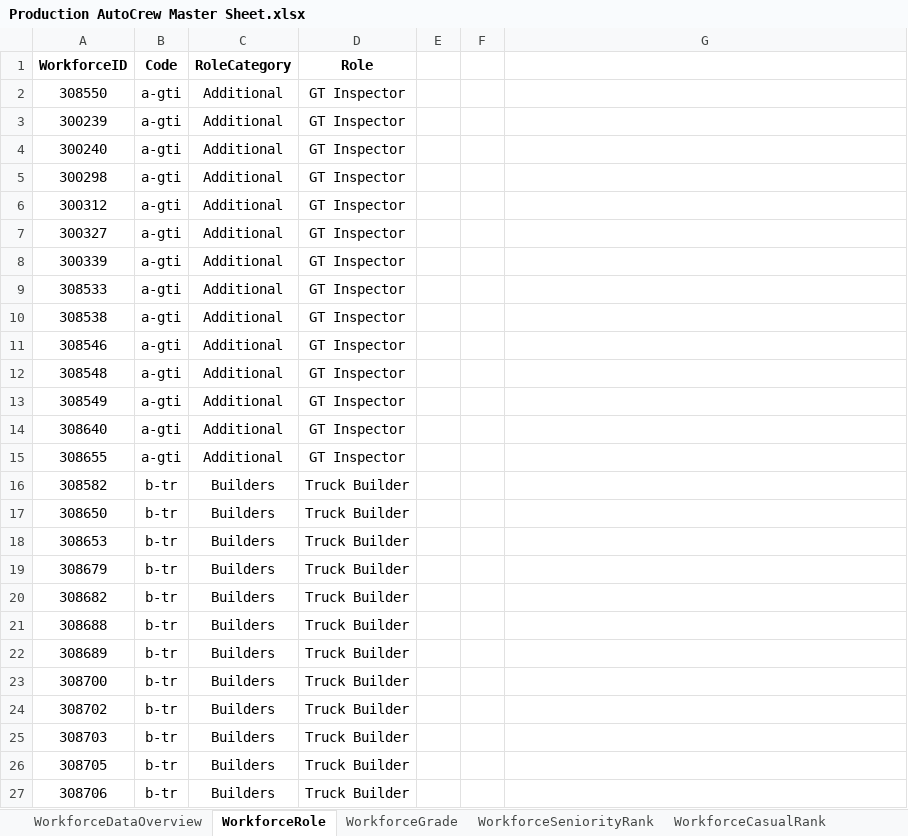
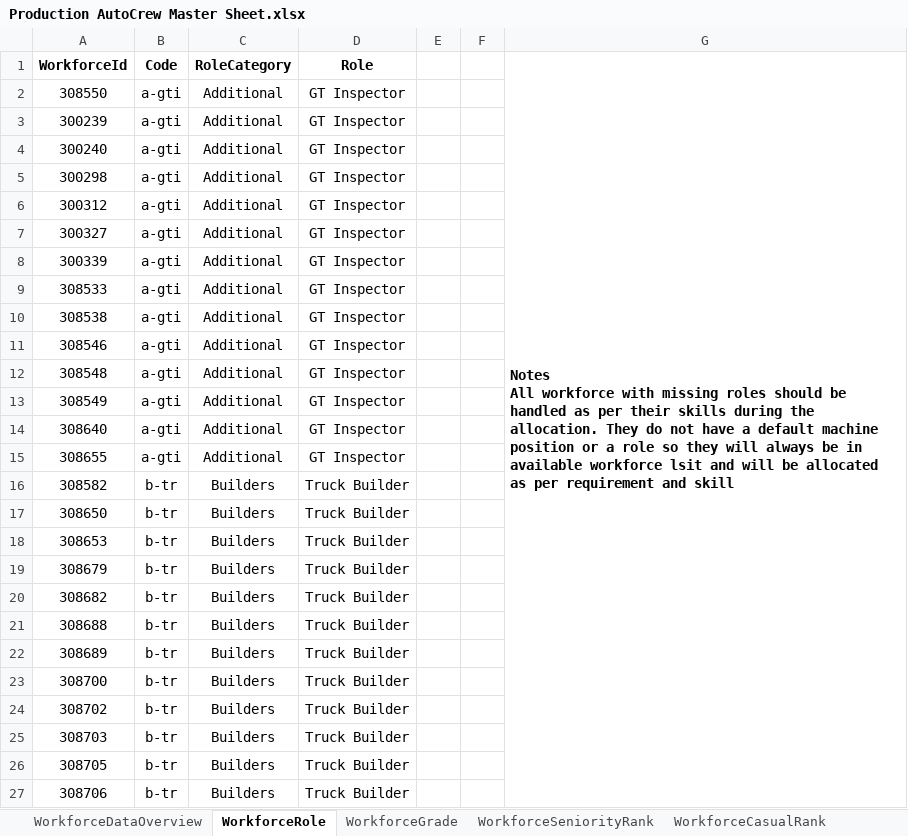
Before and after one commit to ScriptedPranav/data-migrator, an Excel workbook: data/Production AutoCrew Master Sheet.xlsx, sheet WorkforceRole, drawn as a sheet; only a part is shown; values as stored, in another font and other column widths than the file's, no borders; charts and pictures not drawn; ↵ is a line break in a cell; the diff covers the shown part only; the diff names each change by its address in the sheet, - before the commit and + after, or states it on an @@ line.

```diff
--- a/data/Production AutoCrew Master Sheet.xlsx (sheet WorkforceRole)
+++ b/data/Production AutoCrew Master Sheet.xlsx (sheet WorkforceRole)
-A1: WorkforceID
+A1: WorkforceId
-G1: (empty)
+G1: Notes ↵ All workforce with missing roles should be handled as per their skills during the allocation. They do not have a default machine position or a role so they will always be in available workforce lsit and will be allocated as per requirement and skill
+G1:G423 merged
```
Also changed, not shown: 5 added rows elsewhere in this sheet, sheet WorkforceDataOverview, sheet WorkforceSkills, sheet MachinePreference, sheet RoleMaster, sheet MachineCategory, sheet TreadMaster, 6 more sheets, other sheet tabs, formulas that keep their value, 8 other files.
